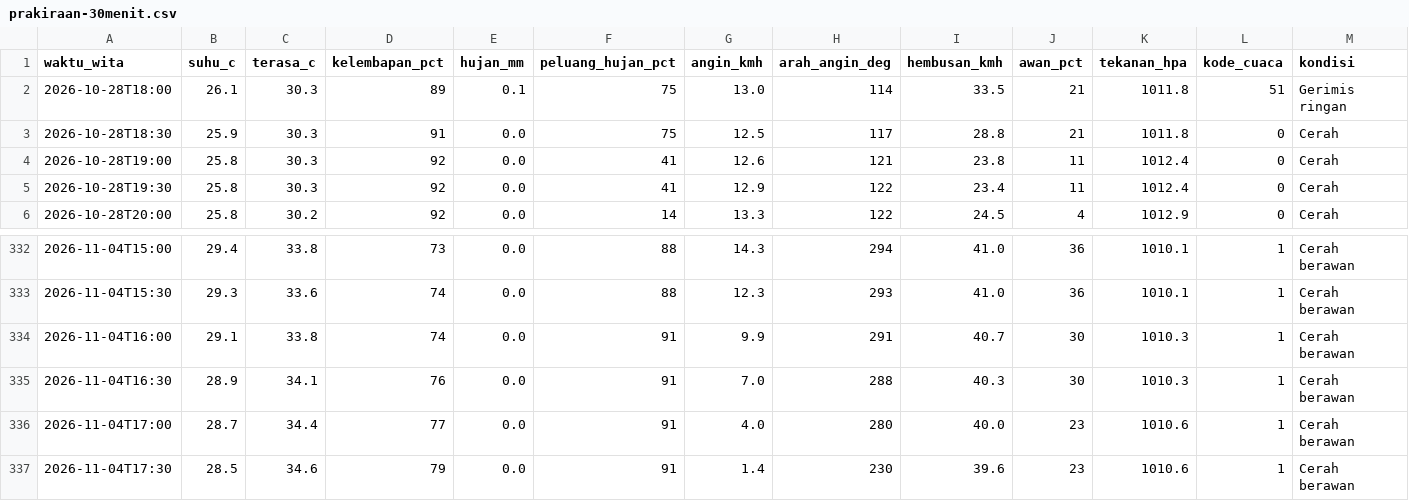
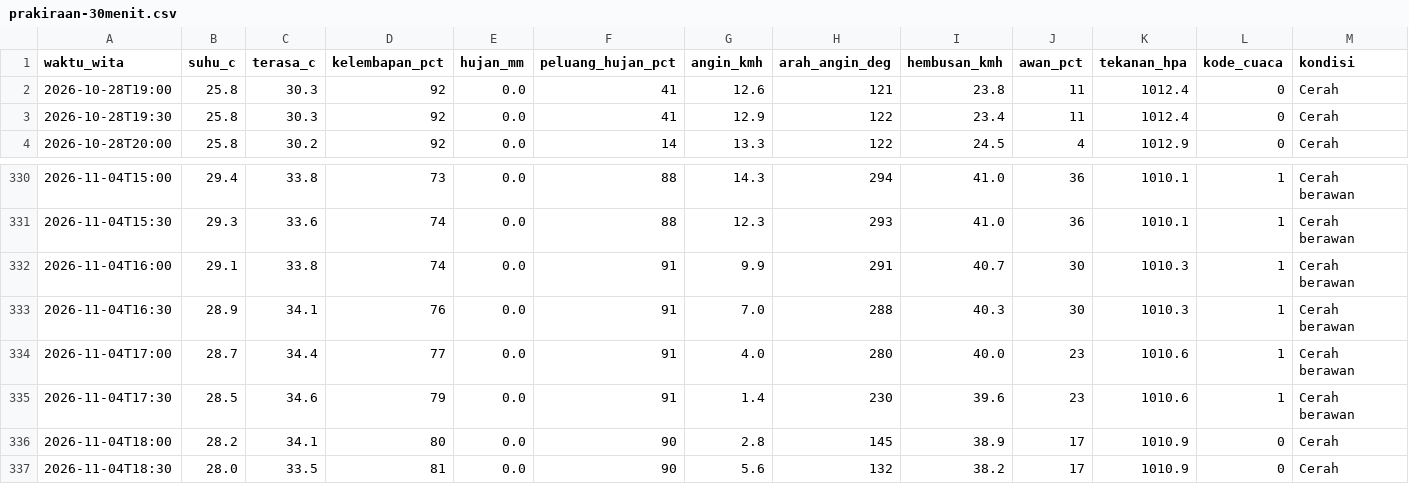
Before and after one commit to ariblackheart-cyber/cuaca-mataram, a CSV file: data/prakiraan-30menit.csv, drawn as a sheet; only a part is shown, gaps mark what is left out; removed rows and columns are numbered as before the commit, all else as after; the diff names each change by its address in the sheet, - before the commit and + after, or states it on an @@ line.

```diff
--- a/data/prakiraan-30menit.csv
+++ b/data/prakiraan-30menit.csv
-row 2: 2026-10-28T18:00 | 26.1 | 30.3 | 89 | 0.1 | 75 | 13.0 | 114 | 33.5 | 21 | 1011.8 | 51 | Gerimis ringan
-row 3: 2026-10-28T18:30 | 25.9 | 30.3 | 91 | 0.0 | 75 | 12.5 | 117 | 28.8 | 21 | 1011.8 | 0 | Cerah
+row 336: 2026-11-04T18:00 | 28.2 | 34.1 | 80 | 0.0 | 90 | 2.8 | 145 | 38.9 | 17 | 1010.9 | 0 | Cerah
+row 337: 2026-11-04T18:30 | 28.0 | 33.5 | 81 | 0.0 | 90 | 5.6 | 132 | 38.2 | 17 | 1010.9 | 0 | Cerah
```
Also changed, not shown: 2 other files.
